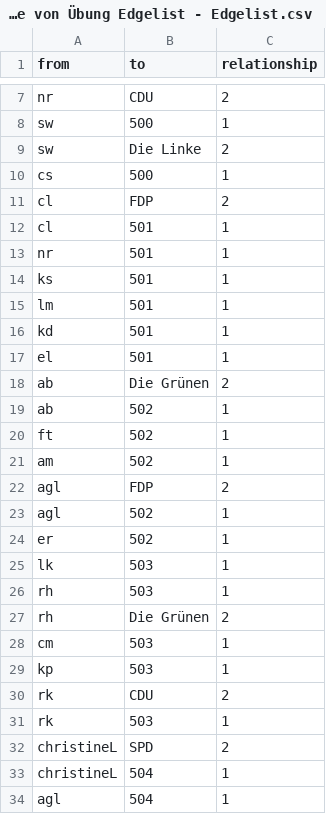
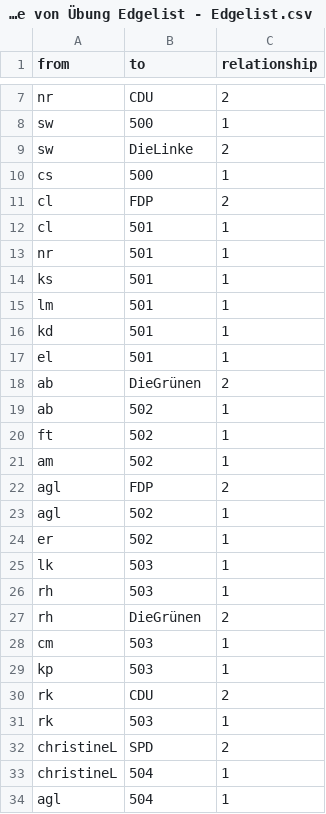
Before and after one commit to salomemueller/VorbereitungTestat, a CSV file: Kopie von Übung Edgelist - Edgelist.csv, drawn as a sheet; only a part is shown, gaps mark what is left out.

Commit message:
Update Kopie von Übung Edgelist - Edgelist.csv

```diff
--- a/Kopie von Übung Edgelist - Edgelist.csv
+++ b/Kopie von Übung Edgelist - Edgelist.csv
@@ -8,3 +8,3 @@ nr,CDU,2
 sw,500,1
-sw,Die Linke,2
+sw,DieLinke,2
 cs,500,1
@@ -17,3 +17,3 @@ kd,501,1
 el,501,1
-ab,Die Grünen,2
+ab,DieGrünen,2
 ab,502,1
@@ -26,3 +26,3 @@ lk,503,1
 rh,503,1
-rh,Die Grünen,2
+rh,DieGrünen,2
 cm,503,1
```
